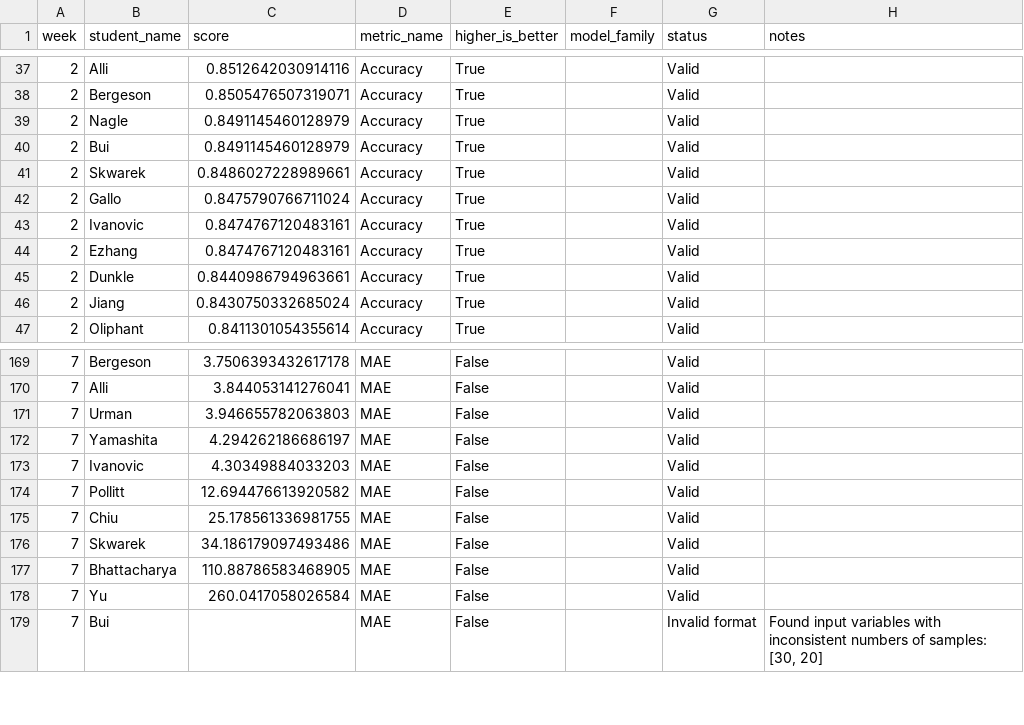
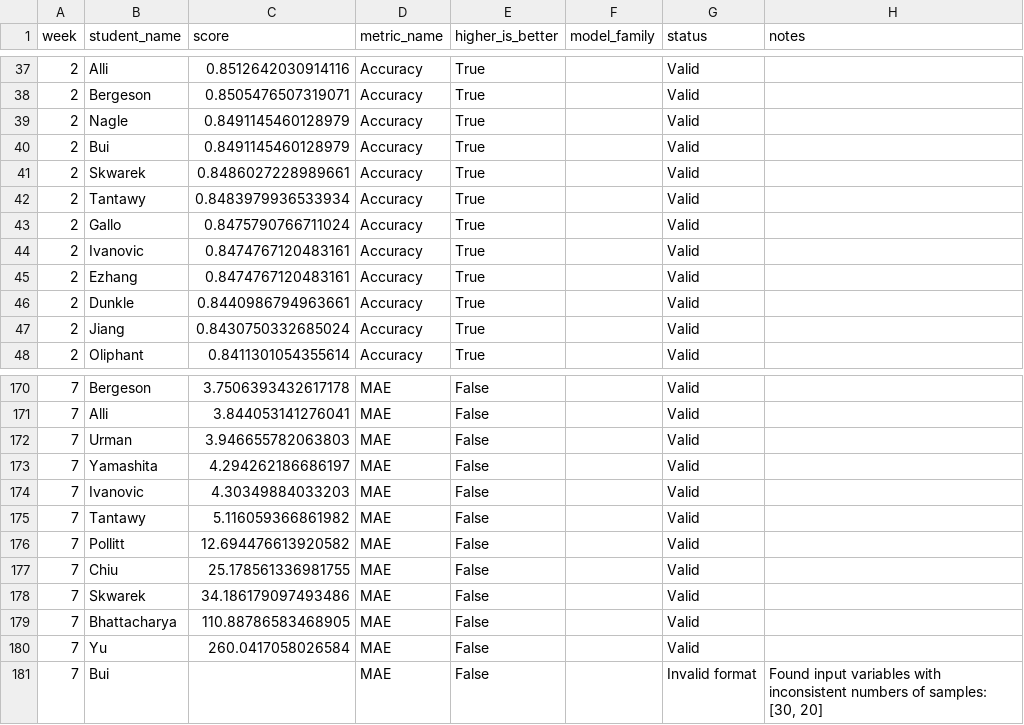
Before and after one commit to The-University-of-Chicago-DSI/mlii-challenger-dashboard, a CSV file: leaderboard_master.csv, drawn as a sheet; only a part is shown, gaps mark what is left out; the diff names each change by its address in the sheet, - before the commit and + after, or states it on an @@ line.

Commit message:
Update Week 8 leaderboard and challenge submissions

```diff
--- a/leaderboard_master.csv
+++ b/leaderboard_master.csv
+row 42: 2 | Tantawy | 0.8483979936533934 | Accuracy | True |  | Valid
+row 175: 7 | Tantawy | 5.116059366861982 | MAE | False |  | Valid
```
